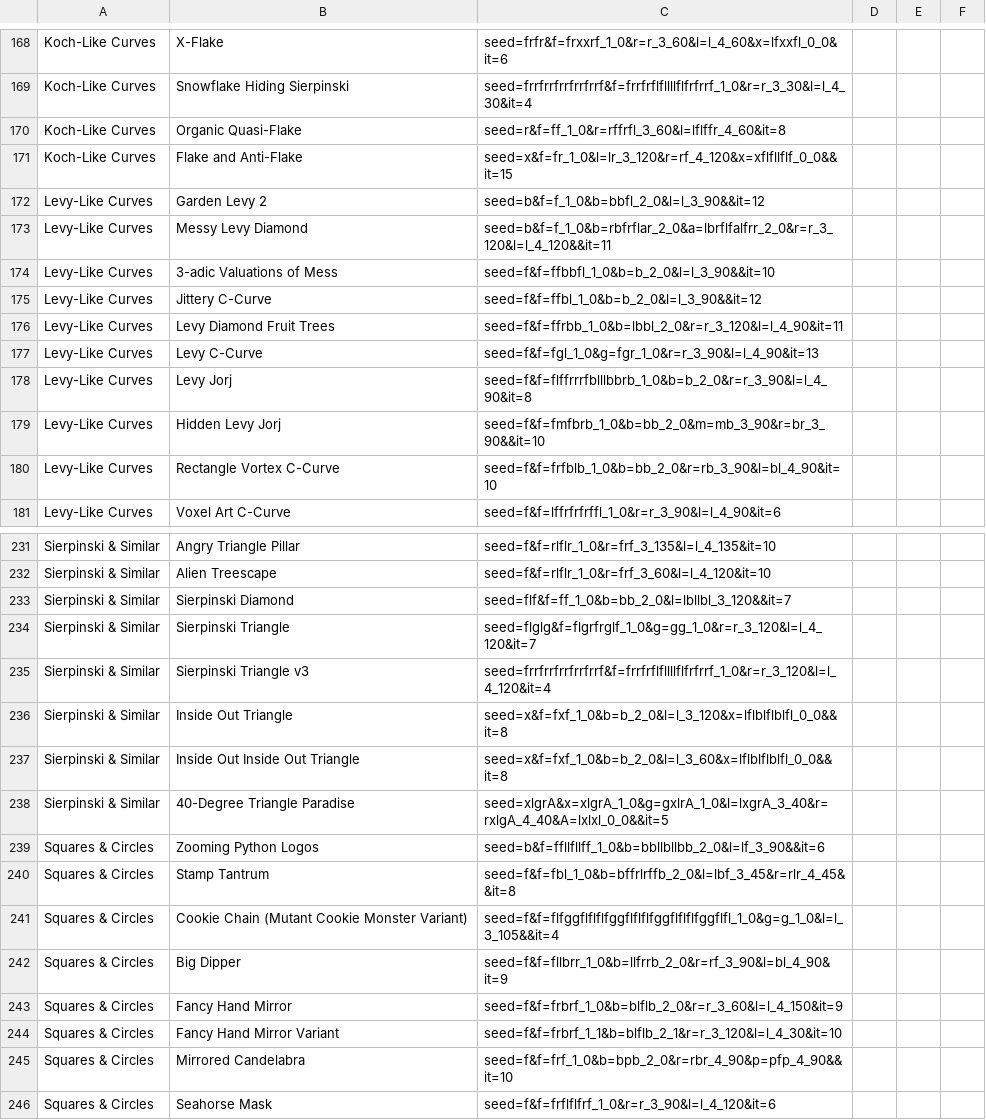
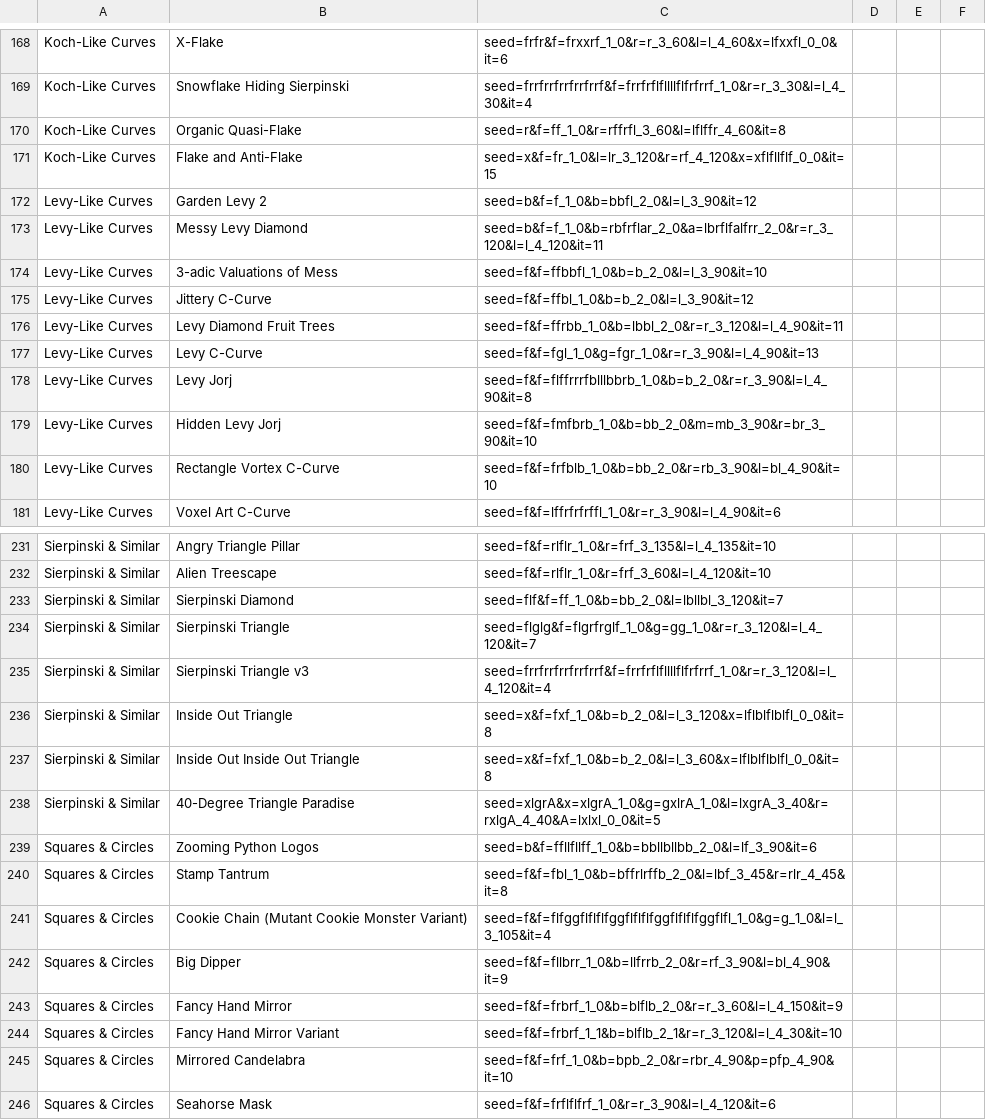
Before and after one commit to micahtillman/fractal, a CSV file: presets/lindenmayer0.csv, drawn as a sheet; only a part is shown, gaps mark what is left out; the diff covers the shown part only.

Commit message:
Fix preset typos

```diff
--- a/presets/lindenmayer0.csv
+++ b/presets/lindenmayer0.csv
@@ -170,7 +170,7 @@ Koch-Like Curves,Snowflake Hiding Sierpinski,seed=frrfrrfrrfrrfrrf&f=frrfrflflll
 Koch-Like Curves,Organic Quasi-Flake,seed=r&f=ff_1_0&r=rffrfl_3_60&l=lflffr_4_60&it=8,,,
-Koch-Like Curves,Flake and Anti-Flake,seed=x&f=fr_1_0&l=lr_3_120&r=rf_4_120&x=xflfllflf_0_0&&it=15,,,
-Levy-Like Curves,Garden Levy 2,seed=b&f=f_1_0&b=bbfl_2_0&l=l_3_90&&it=12,,,
-Levy-Like Curves,Messy Levy Diamond,seed=b&f=f_1_0&b=rbfrflar_2_0&a=lbrflfalfrr_2_0&r=r_3_120&l=l_4_120&&it=11,,,
-Levy-Like Curves,3-adic Valuations of Mess,seed=f&f=ffbbfl_1_0&b=b_2_0&l=l_3_90&&it=10,,,
-Levy-Like Curves,Jittery C-Curve,seed=f&f=ffbl_1_0&b=b_2_0&l=l_3_90&&it=12,,,
+Koch-Like Curves,Flake and Anti-Flake,seed=x&f=fr_1_0&l=lr_3_120&r=rf_4_120&x=xflfllflf_0_0&it=15,,,
+Levy-Like Curves,Garden Levy 2,seed=b&f=f_1_0&b=bbfl_2_0&l=l_3_90&it=12,,,
+Levy-Like Curves,Messy Levy Diamond,seed=b&f=f_1_0&b=rbfrflar_2_0&a=lbrflfalfrr_2_0&r=r_3_120&l=l_4_120&it=11,,,
+Levy-Like Curves,3-adic Valuations of Mess,seed=f&f=ffbbfl_1_0&b=b_2_0&l=l_3_90&it=10,,,
+Levy-Like Curves,Jittery C-Curve,seed=f&f=ffbl_1_0&b=b_2_0&l=l_3_90&it=12,,,
 Levy-Like Curves,Levy Diamond Fruit Trees,seed=f&f=ffrbb_1_0&b=lbbl_2_0&r=r_3_120&l=l_4_90&it=11,,,
@@ -178,3 +178,3 @@ Levy-Like Curves,Levy C-Curve,seed=f&f=fgl_1_0&g=fgr_1_0&r=r_3_90&l=l_4_90&it=13
 Levy-Like Curves,Levy Jorj,seed=f&f=flffrrrfblllbbrb_1_0&b=b_2_0&r=r_3_90&l=l_4_90&it=8,,,
-Levy-Like Curves,Hidden Levy Jorj,seed=f&f=fmfbrb_1_0&b=bb_2_0&m=mb_3_90&r=br_3_90&&it=10,,,
+Levy-Like Curves,Hidden Levy Jorj,seed=f&f=fmfbrb_1_0&b=bb_2_0&m=mb_3_90&r=br_3_90&it=10,,,
 Levy-Like Curves,Rectangle Vortex C-Curve,seed=f&f=frfblb_1_0&b=bb_2_0&r=rb_3_90&l=bl_4_90&it=10,,,
@@ -232,11 +232,11 @@ Sierpinski & Similar,Angry Triangle Pillar,seed=f&f=rlflr_1_0&r=frf_3_135&l=l_4_
 Sierpinski & Similar,Alien Treescape,seed=f&f=rlflr_1_0&r=frf_3_60&l=l_4_120&it=10,,,
-Sierpinski & Similar,Sierpinski Diamond,seed=flf&f=ff_1_0&b=bb_2_0&l=lbllbl_3_120&&it=7,,,
+Sierpinski & Similar,Sierpinski Diamond,seed=flf&f=ff_1_0&b=bb_2_0&l=lbllbl_3_120&it=7,,,
 Sierpinski & Similar,Sierpinski Triangle,seed=flglg&f=flgrfrglf_1_0&g=gg_1_0&r=r_3_120&l=l_4_120&it=7,,,
 Sierpinski & Similar,Sierpinski Triangle v3,seed=frrfrrfrrfrrfrrf&f=frrfrflfllllflfrfrrf_1_0&r=r_3_120&l=l_4_120&it=4,,,
-Sierpinski & Similar,Inside Out Triangle,seed=x&f=fxf_1_0&b=b_2_0&l=l_3_120&x=lflblflblfl_0_0&&it=8,,,
-Sierpinski & Similar,Inside Out Inside Out Triangle,seed=x&f=fxf_1_0&b=b_2_0&l=l_3_60&x=lflblflblfl_0_0&&it=8,,,
-Sierpinski & Similar,40-Degree Triangle Paradise,seed=xlgrA&x=xlgrA_1_0&g=gxlrA_1_0&l=lxgrA_3_40&r=rxlgA_4_40&A=lxlxl_0_0&&it=5,,,
-Squares & Circles,Zooming Python Logos,seed=b&f=ffllfllff_1_0&b=bbllbllbb_2_0&l=lf_3_90&&it=6,,,
-Squares & Circles,Stamp Tantrum,seed=f&f=fbl_1_0&b=bffrlrffb_2_0&l=lbf_3_45&r=rlr_4_45&&it=8,,,
-Squares & Circles,Cookie Chain (Mutant Cookie Monster Variant),seed=f&f=flfggflflflfggflflflfggflflflfggflfl_1_0&g=g_1_0&l=l_3_105&&it=4,,,
+Sierpinski & Similar,Inside Out Triangle,seed=x&f=fxf_1_0&b=b_2_0&l=l_3_120&x=lflblflblfl_0_0&it=8,,,
+Sierpinski & Similar,Inside Out Inside Out Triangle,seed=x&f=fxf_1_0&b=b_2_0&l=l_3_60&x=lflblflblfl_0_0&it=8,,,
+Sierpinski & Similar,40-Degree Triangle Paradise,seed=xlgrA&x=xlgrA_1_0&g=gxlrA_1_0&l=lxgrA_3_40&r=rxlgA_4_40&A=lxlxl_0_0&it=5,,,
+Squares & Circles,Zooming Python Logos,seed=b&f=ffllfllff_1_0&b=bbllbllbb_2_0&l=lf_3_90&it=6,,,
+Squares & Circles,Stamp Tantrum,seed=f&f=fbl_1_0&b=bffrlrffb_2_0&l=lbf_3_45&r=rlr_4_45&it=8,,,
+Squares & Circles,Cookie Chain (Mutant Cookie Monster Variant),seed=f&f=flfggflflflfggflflflfggflflflfggflfl_1_0&g=g_1_0&l=l_3_105&it=4,,,
 Squares & Circles,Big Dipper,seed=f&f=fllbrr_1_0&b=llfrrb_2_0&r=rf_3_90&l=bl_4_90&it=9,,,
@@ -244,3 +244,3 @@ Squares & Circles,Fancy Hand Mirror,seed=f&f=frbrf_1_0&b=blflb_2_0&r=r_3_60&l=l_
 Squares & Circles,Fancy Hand Mirror Variant,seed=f&f=frbrf_1_1&b=blflb_2_1&r=r_3_120&l=l_4_30&it=10,,,
-Squares & Circles,Mirrored Candelabra,seed=f&f=frf_1_0&b=bpb_2_0&r=rbr_4_90&p=pfp_4_90&&it=10,,,
+Squares & Circles,Mirrored Candelabra,seed=f&f=frf_1_0&b=bpb_2_0&r=rbr_4_90&p=pfp_4_90&it=10,,,
 Squares & Circles,Seahorse Mask,seed=f&f=frflflfrf_1_0&r=r_3_90&l=l_4_120&it=6,,,
```
Also changed, not shown: 44 edited cells elsewhere in this file.
